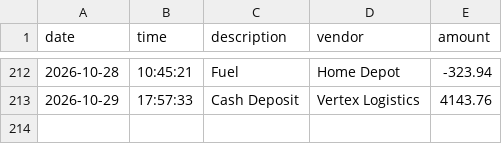
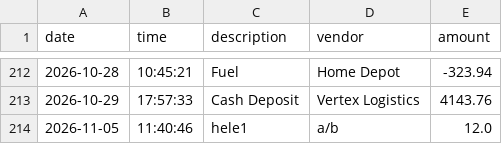
Before and after one commit to sageburks31-jpg/Accounting-Ledger-Application, a CSV file: test-writer.csv, drawn as a sheet; only a part is shown, gaps mark what is left out.

```diff
--- a/test-writer.csv
+++ b/test-writer.csv
@@ -213 +213,2 @@ date|time|description|vendor|amount
 2026-10-29|17:57:33|Cash Deposit|Vertex Logistics|4143.76
+2026-11-05|11:40:46|hele1|a/b|12.0
```
Also changed, not shown: 1 other file.
